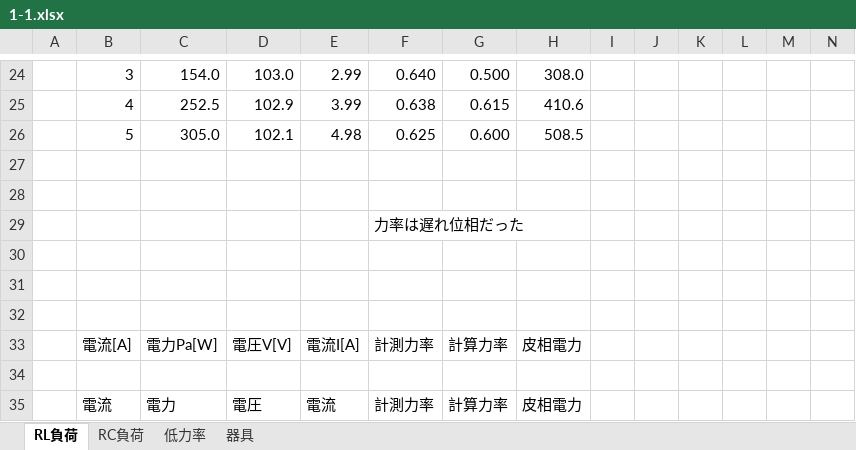
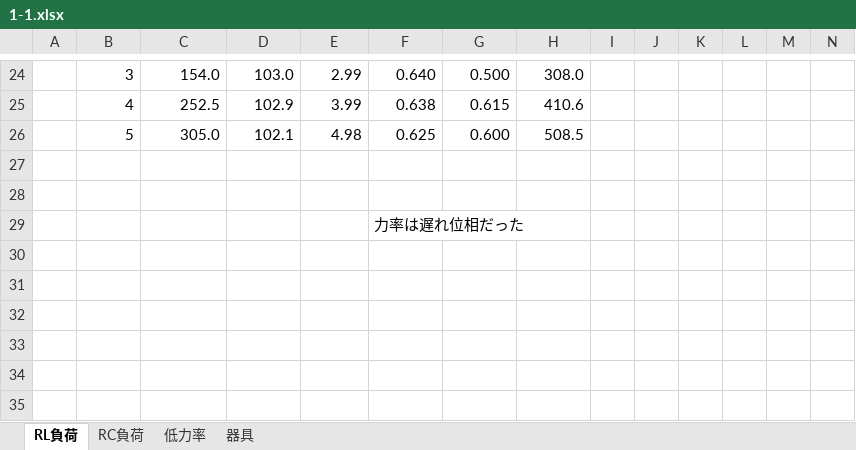
Before and after one commit to m20027/TMCIT-3rd-Report, an Excel workbook: powerfactor/data/1-1.xlsx, sheet RL負荷, drawn as a sheet; only a part is shown, gaps mark what is left out; values as stored, in another font and other column widths than the file's, no borders; charts and pictures not drawn; rows hold the shown columns only; the diff names each change by its address in the sheet, - before the commit and + after, or states it on an @@ line.

```diff
--- a/powerfactor/data/1-1.xlsx (sheet RL負荷)
+++ b/powerfactor/data/1-1.xlsx (sheet RL負荷)
-row 30: (empty)
-row 31: (empty)
-row 32: (empty)
-row 33:  | 電流[A] | 電力Pa[W] | 電圧V[V] | 電流I[A] | 計測力率 | 計算力率 | 皮相電力
-row 34: (empty)
-row 35:  | 電流 | 電力 | 電圧 | 電流 | 計測力率 | 計算力率 | 皮相電力
```
Also changed, not shown: 24 other files.
